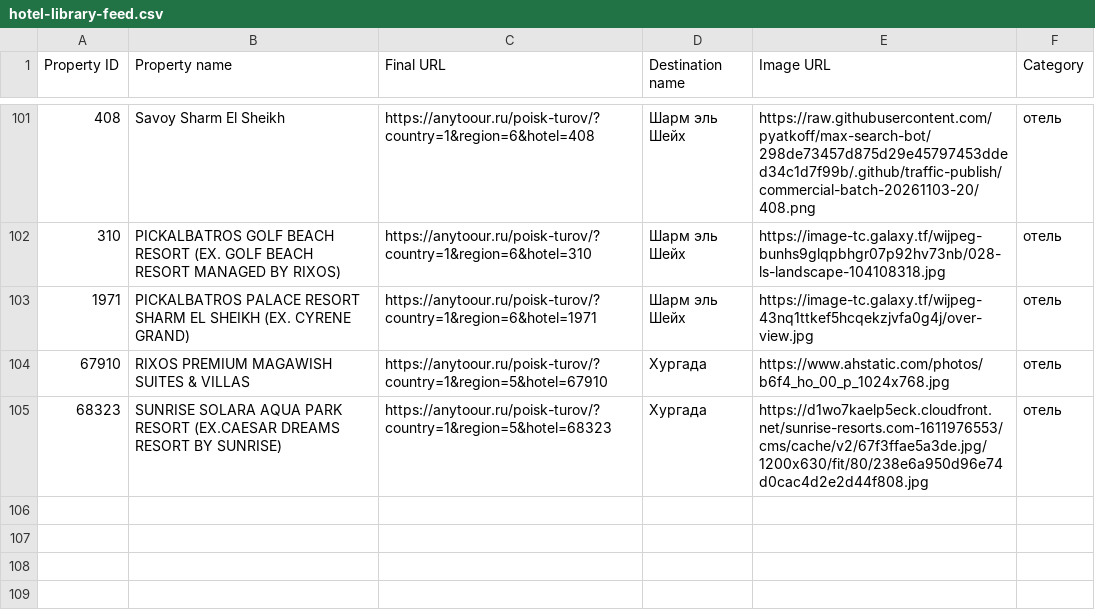
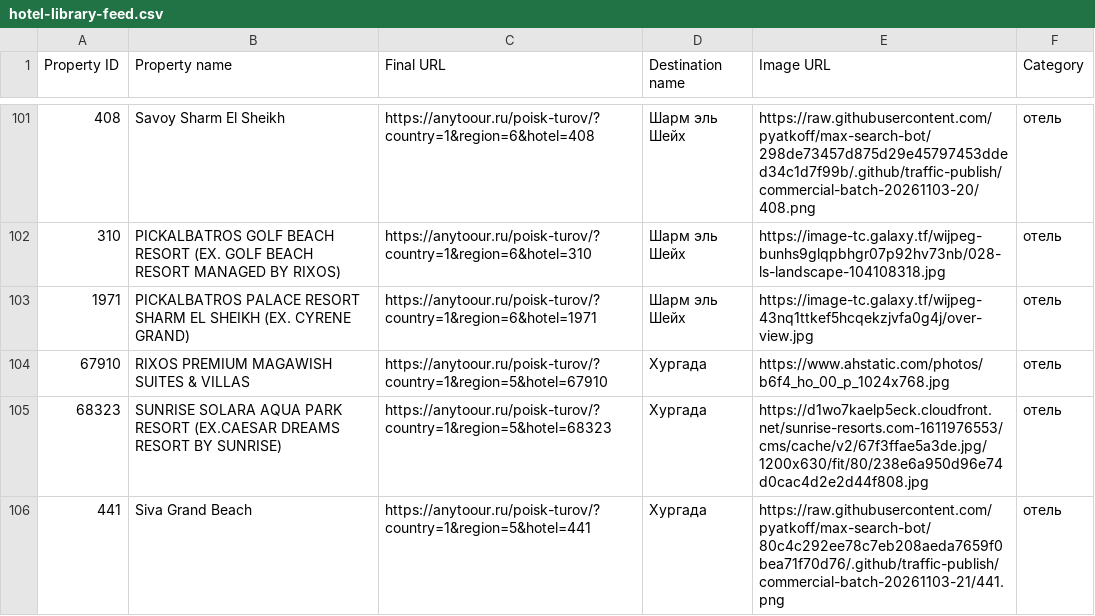
Before and after one commit to pyatkoff/max-search-bot, a CSV file: .github/traffic-publish/hotel-library-feed.csv, drawn as a sheet; only a part is shown, gaps mark what is left out.

Commit message:
Extend the existing static hotel feed to105 with the new verified Siva material

```diff
--- a/.github/traffic-publish/hotel-library-feed.csv
+++ b/.github/traffic-publish/hotel-library-feed.csv
@@ -105 +105,2 @@ Property ID,Property name,Final URL,Destination name,Image URL,Category
 68323,SUNRISE SOLARA AQUA PARK RESORT (EX.CAESAR DREAMS RESORT BY SUNRISE),https://anytoour.ru/poisk-turov/?country=1&region=5&hotel=68323,Хургада,https://d1wo7kaelp5eck.cloudfront.net/sunrise-resorts.com-1611976553/cms/cache/v2/67f3ffae5a3de.jpg/1200x630/fit/80/238e6a950d96e74d0cac4d2e2d44f808.jpg,отель
+441,Siva Grand Beach,https://anytoour.ru/poisk-turov/?country=1&region=5&hotel=441,Хургада,https://raw.githubusercontent.com/pyatkoff/max-search-bot/80c4c292ee78c7eb208aeda7659f0bea71f70d76/.github/traffic-publish/commercial-batch-20261103-21/441.png,отель
```
Also changed, not shown: 1 other file.
